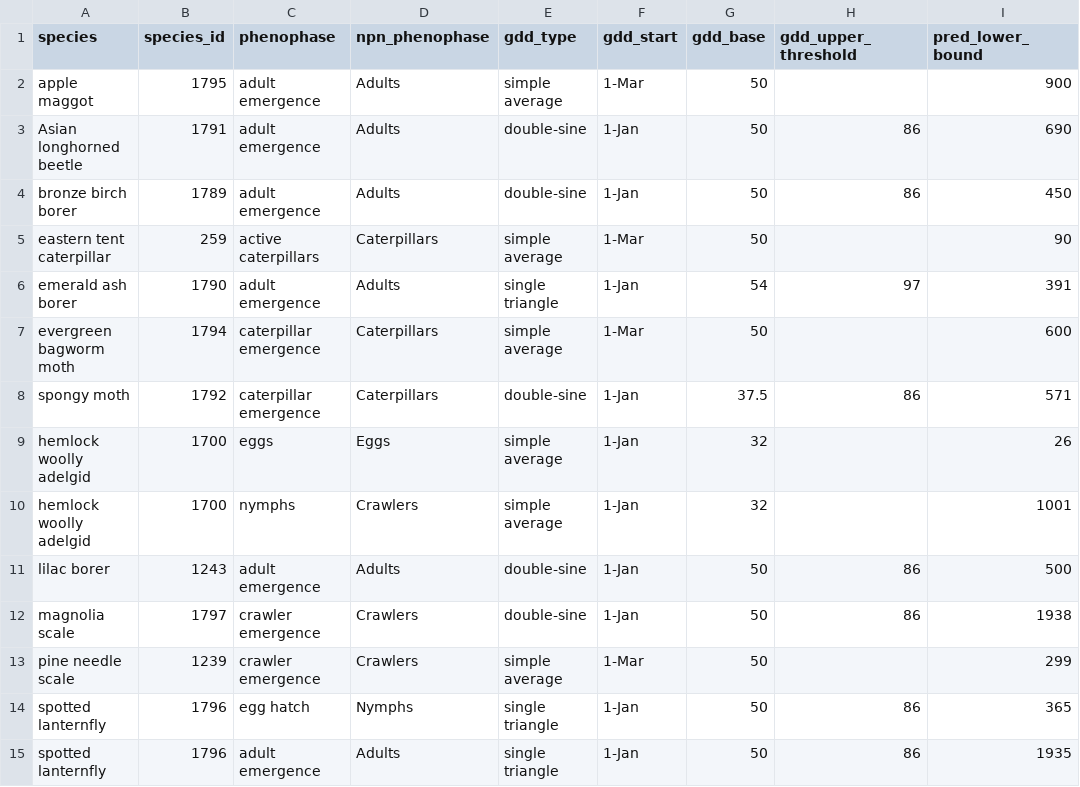
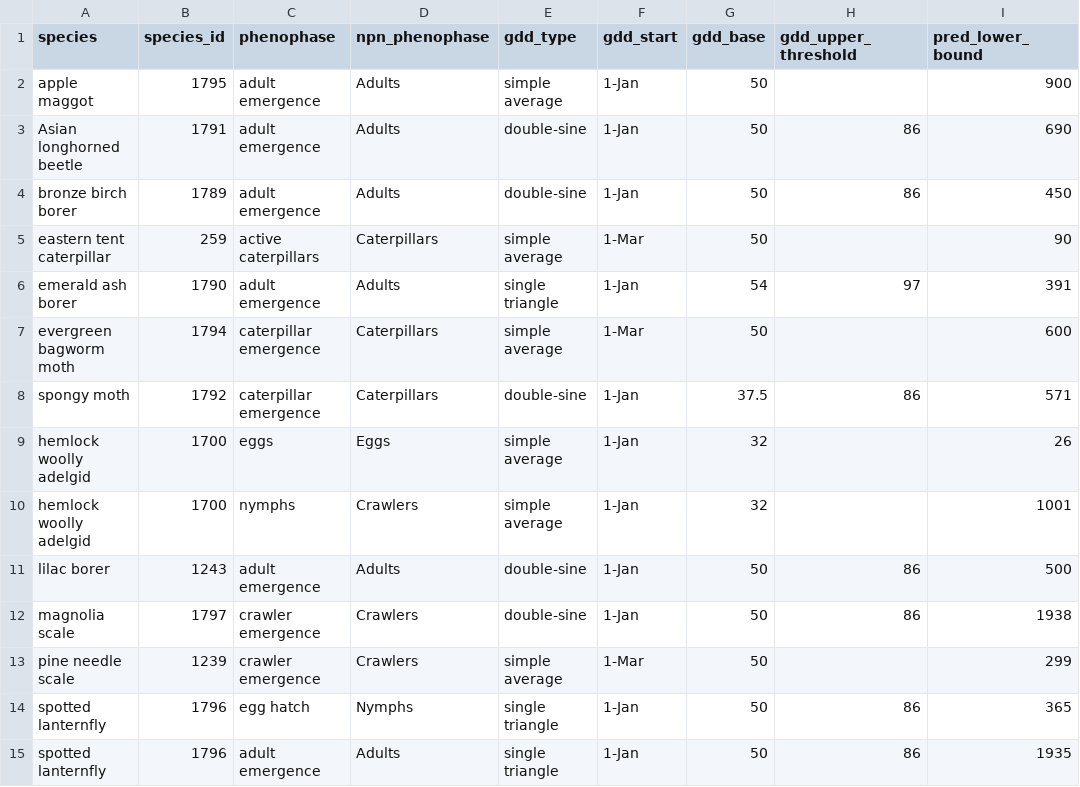
Before and after one commit to ezylstra/NPN-validations, a CSV file: phenoforecast-matrix.csv, drawn as a sheet; only a part is shown; the diff names each change by its address in the sheet, - before the commit and + after, or states it on an @@ line.

Commit message:
Edit GDD accumulation start date for apple maggot

```diff
--- a/phenoforecast-matrix.csv
+++ b/phenoforecast-matrix.csv
-F2 (gdd_start): 1-Mar
+F2 (gdd_start): 1-Jan
```
